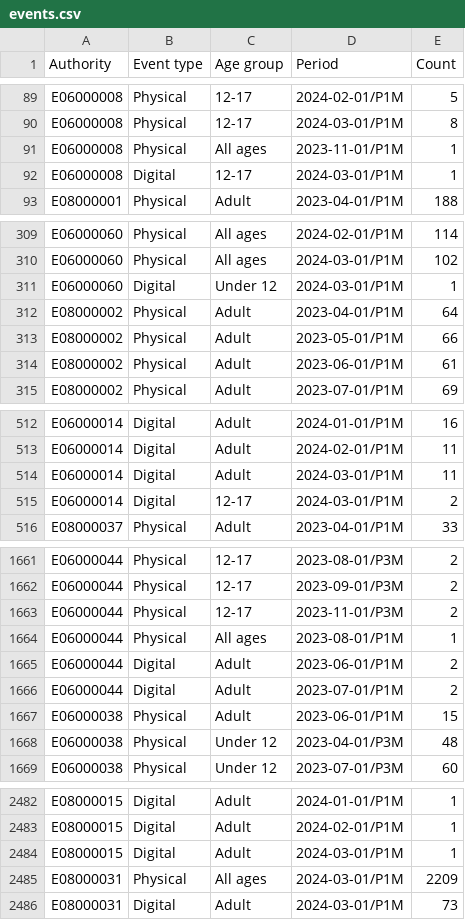
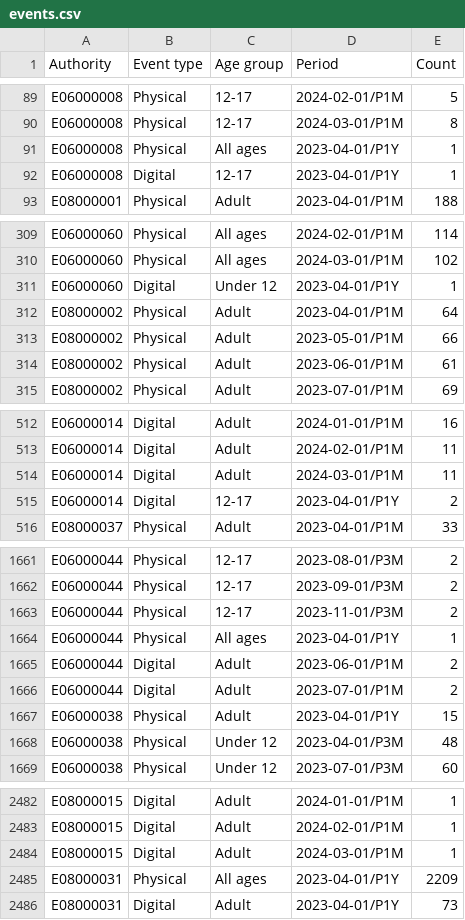
Before and after one commit to LibrariesHacked/public-libraries-activity-dataset, a CSV file: data/events.csv, drawn as a sheet; only a part is shown, gaps mark what is left out; the diff covers the shown part only.

```diff
--- a/data/events.csv
+++ b/data/events.csv
@@ -90,4 +90,4 @@ E06000008,Physical,12-17,2024-02-01/P1M,5
 E06000008,Physical,12-17,2024-03-01/P1M,8
-E06000008,Physical,All ages,2023-11-01/P1M,1
-E06000008,Digital,12-17,2024-03-01/P1M,1
+E06000008,Physical,All ages,2023-04-01/P1Y,1
+E06000008,Digital,12-17,2023-04-01/P1Y,1
 E08000001,Physical,Adult,2023-04-01/P1M,188
@@ -310,3 +310,3 @@ E06000060,Physical,All ages,2024-02-01/P1M,114
 E06000060,Physical,All ages,2024-03-01/P1M,102
-E06000060,Digital,Under 12,2024-03-01/P1M,1
+E06000060,Digital,Under 12,2023-04-01/P1Y,1
 E08000002,Physical,Adult,2023-04-01/P1M,64
@@ -514,3 +514,3 @@ E06000014,Digital,Adult,2024-02-01/P1M,11
 E06000014,Digital,Adult,2024-03-01/P1M,11
-E06000014,Digital,12-17,2024-03-01/P1M,2
+E06000014,Digital,12-17,2023-04-01/P1Y,2
 E08000037,Physical,Adult,2023-04-01/P1M,33
@@ -1663,6 +1663,6 @@ E06000044,Physical,12-17,2023-09-01/P3M,2
 E06000044,Physical,12-17,2023-11-01/P3M,2
-E06000044,Physical,All ages,2023-08-01/P1M,1
+E06000044,Physical,All ages,2023-04-01/P1Y,1
 E06000044,Digital,Adult,2023-06-01/P1M,2
 E06000044,Digital,Adult,2023-07-01/P1M,2
-E06000038,Physical,Adult,2023-06-01/P1M,15
+E06000038,Physical,Adult,2023-04-01/P1Y,15
 E06000038,Physical,Under 12,2023-04-01/P3M,48
@@ -2484,3 +2484,3 @@ E08000015,Digital,Adult,2024-02-01/P1M,1
 E08000015,Digital,Adult,2024-03-01/P1M,1
-E08000031,Physical,All ages,2024-03-01/P1M,2209
-E08000031,Digital,Adult,2024-03-01/P1M,73
+E08000031,Physical,All ages,2023-04-01/P1Y,2209
+E08000031,Digital,Adult,2023-04-01/P1Y,73
```
Also changed, not shown: 9 edited cells elsewhere in this file, data/event_attendance.csv, data/loans.csv, 17 other files.
